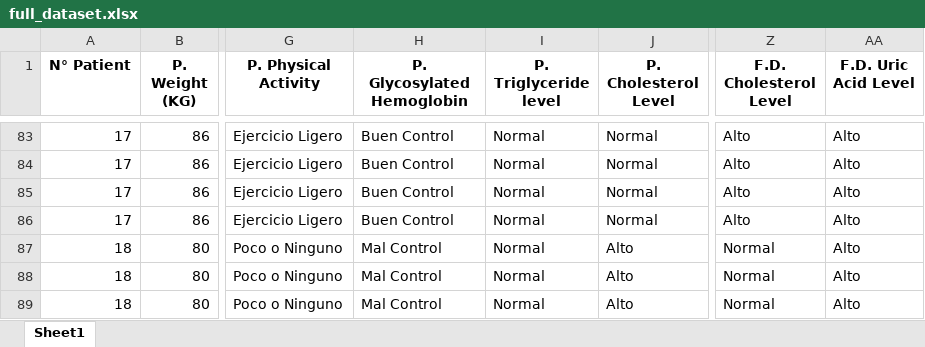
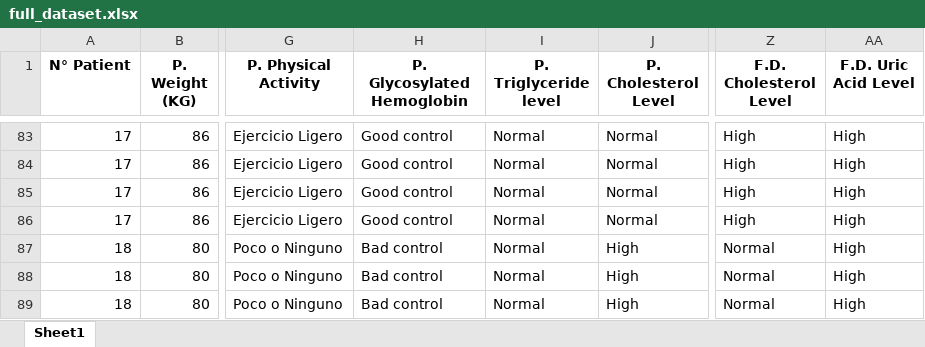
Before and after one commit to sergio185678/DietAsist-Tesis-Project, an Excel workbook: full_dataset.xlsx, sheet Sheet1, drawn as a sheet; only a part is shown, gaps mark what is left out; values as stored, in another font and other column widths than the file's, no borders; the diff covers the shown part only; the diff names each change by its address in the sheet, - before the commit and + after, or states it on an @@ line.

```diff
--- a/full_dataset.xlsx (sheet Sheet1)
+++ b/full_dataset.xlsx (sheet Sheet1)
-H83:H86 (P. Glycosylated Hemoglobin): Buen Control
+H83:H86 (P. Glycosylated Hemoglobin): Good control
-Z83:Z86 (F.D. Cholesterol Level): Alto
+Z83:Z86 (F.D. Cholesterol Level): High
-AA83:AA89 (F.D. Uric Acid Level): Alto
+AA83:AA89 (F.D. Uric Acid Level): High
-H87:H89 (P. Glycosylated Hemoglobin): Mal Control
+H87:H89 (P. Glycosylated Hemoglobin): Bad control
-J87:J89 (P. Cholesterol Level): Alto
+J87:J89 (P. Cholesterol Level): High
```
Also changed, not shown: 962 edited cells elsewhere in this sheet, dataset_for_modelo.xlsx, dataset_v5.xlsx, 1 other file.
